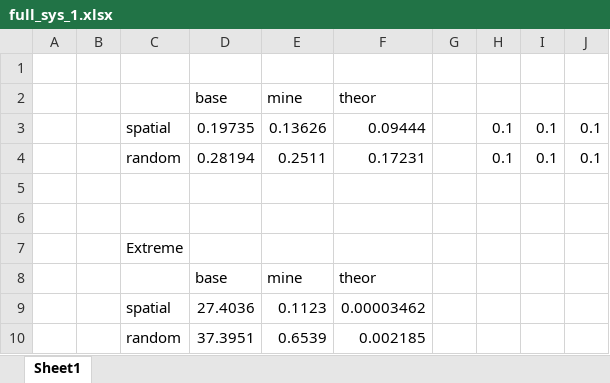
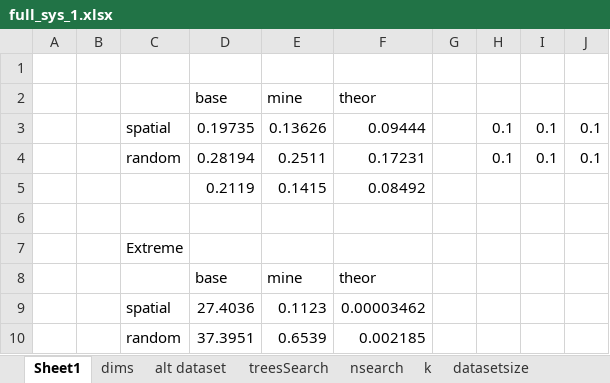
Before and after one commit to katzdave/approximate-nearest-neighbors, an Excel workbook: Figures/results/full_sys_1.xlsx, sheet Sheet1, drawn as a sheet; values as stored, in another font and other column widths than the file's, no borders; charts and pictures not drawn; the diff names each change by its address in the sheet, - before the commit and + after, or states it on an @@ line.

```diff
--- a/Figures/results/full_sys_1.xlsx (sheet Sheet1)
+++ b/Figures/results/full_sys_1.xlsx (sheet Sheet1)
+sheet tab: dims
+sheet tab: alt dataset
+sheet tab: treesSearch
+sheet tab: nsearch
+sheet tab: k
+sheet tab: datasetsize
-row 5: (empty)
+row 5:  |  |  | 0.2119 | 0.1415 | 0.08492
```
Also changed, not shown: charts or pictures, 30 other files.
